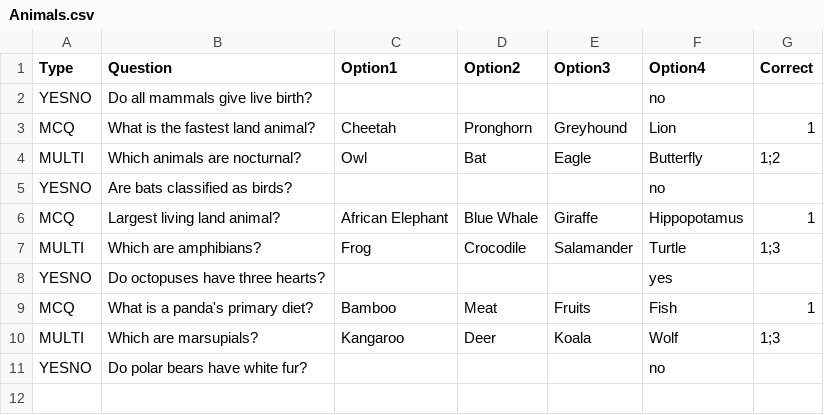
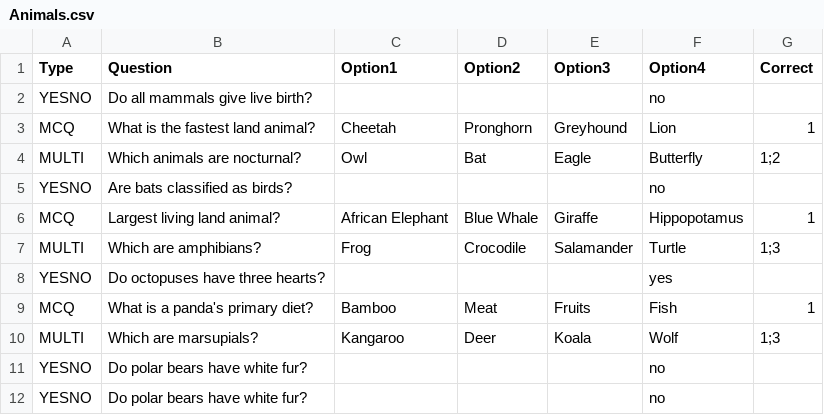
Before and after one commit to realHex/quizzed-quiz-app, a CSV file: public/quizes/Animals.csv, drawn as a sheet; the diff names each change by its address in the sheet, - before the commit and + after, or states it on an @@ line.

```diff
--- a/public/quizes/Animals.csv
+++ b/public/quizes/Animals.csv
+row 12: YESNO | Do polar bears have white fur? |  |  |  | no
```
Also changed, not shown: 3 other files.
